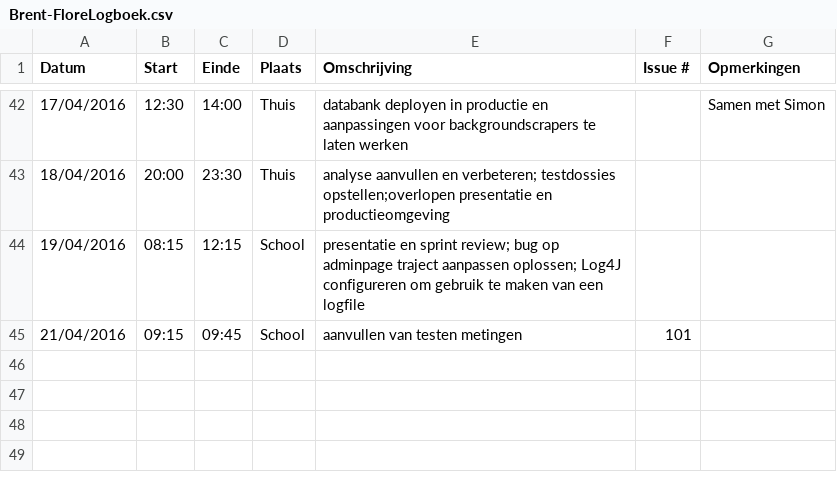
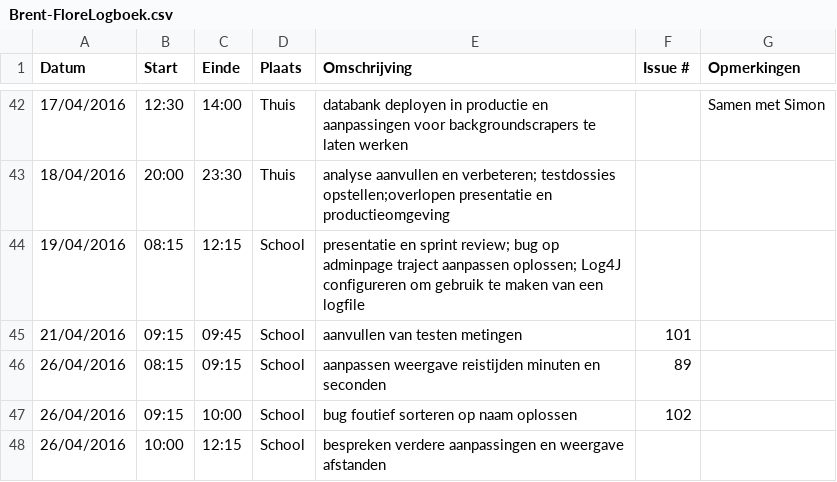
Before and after one commit to ghentlivinglab/Traffic-Travel-Time-Analyzer-3, a CSV file: Brent-FloreLogboek.csv, drawn as a sheet; only a part is shown, gaps mark what is left out.

Commit message:
Update Brent-FloreLogboek.csv

```diff
--- a/Brent-FloreLogboek.csv
+++ b/Brent-FloreLogboek.csv
@@ -45 +45,4 @@ Datum,Start,Einde,Plaats,Omschrijving,Issue #,Opmerkingen
 21/04/2016,09:15,09:45,School, aanvullen van testen metingen,101,
+26/04/2016,08:15,09:15,School, aanpassen weergave reistijden minuten en seconden,89,
+26/04/2016,09:15,10:00,School, bug foutief sorteren op naam oplossen,102,
+26/04/2016,10:00,12:15,School, bespreken verdere aanpassingen en weergave afstanden,,
```
